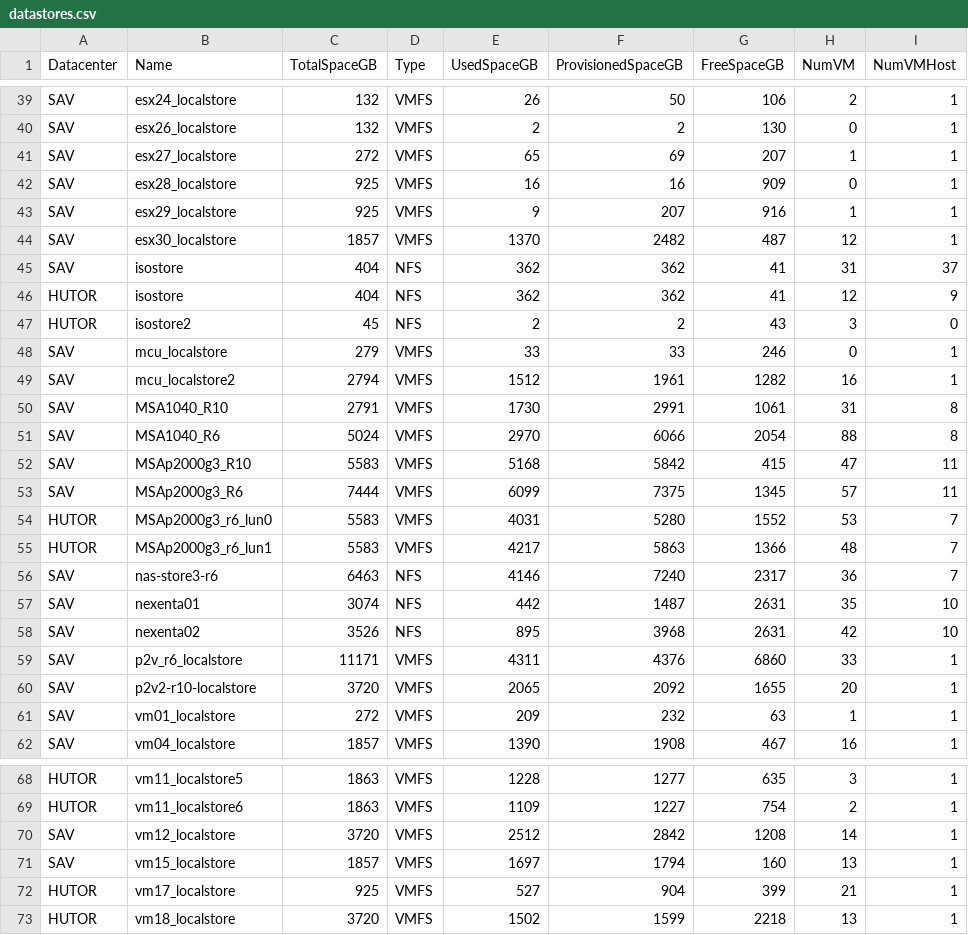
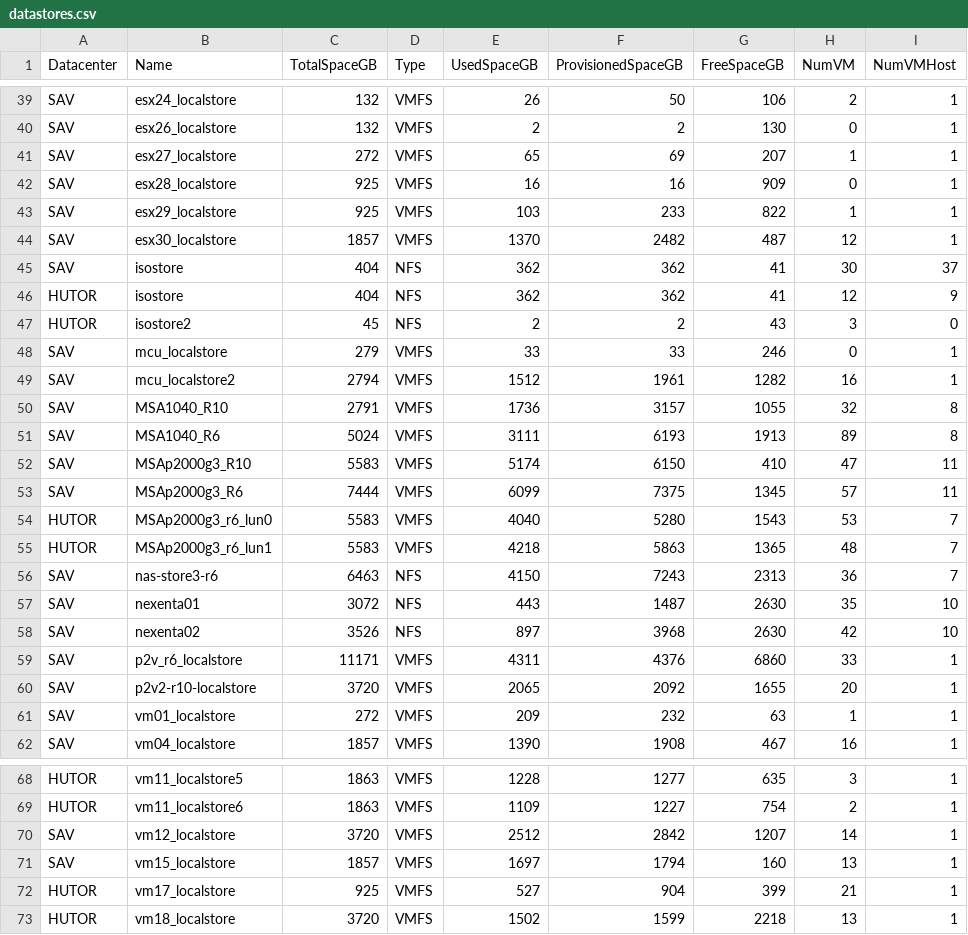
Before and after one commit to akrush24/vmware-stats, a CSV file: datastores.csv, drawn as a sheet; only a part is shown, gaps mark what is left out; the diff covers the shown part only.

Commit message:
Sat Jan 17 06:22:14 RTZST 2015, from Windows

```diff
--- a/datastores.csv
+++ b/datastores.csv
@@ -42,5 +42,5 @@
 "SAV","esx28_localstore","925","VMFS","16","16","909","0","1"
-"SAV","esx29_localstore","925","VMFS","9","207","916","1","1"
+"SAV","esx29_localstore","925","VMFS","103","233","822","1","1"
 "SAV","esx30_localstore","1857","VMFS","1370","2482","487","12","1"
-"SAV","isostore","404","NFS","362","362","41","31","37"
+"SAV","isostore","404","NFS","362","362","41","30","37"
 "HUTOR","isostore","404","NFS","362","362","41","12","9"
@@ -49,11 +49,11 @@
 "SAV","mcu_localstore2","2794","VMFS","1512","1961","1282","16","1"
-"SAV","MSA1040_R10","2791","VMFS","1730","2991","1061","31","8"
-"SAV","MSA1040_R6","5024","VMFS","2970","6066","2054","88","8"
-"SAV","MSAp2000g3_R10","5583","VMFS","5168","5842","415","47","11"
+"SAV","MSA1040_R10","2791","VMFS","1736","3157","1055","32","8"
+"SAV","MSA1040_R6","5024","VMFS","3111","6193","1913","89","8"
+"SAV","MSAp2000g3_R10","5583","VMFS","5174","6150","410","47","11"
 "SAV","MSAp2000g3_R6","7444","VMFS","6099","7375","1345","57","11"
-"HUTOR","MSAp2000g3_r6_lun0","5583","VMFS","4031","5280","1552","53","7"
-"HUTOR","MSAp2000g3_r6_lun1","5583","VMFS","4217","5863","1366","48","7"
-"SAV","nas-store3-r6","6463","NFS","4146","7240","2317","36","7"
-"SAV","nexenta01","3074","NFS","442","1487","2631","35","10"
-"SAV","nexenta02","3526","NFS","895","3968","2631","42","10"
+"HUTOR","MSAp2000g3_r6_lun0","5583","VMFS","4040","5280","1543","53","7"
+"HUTOR","MSAp2000g3_r6_lun1","5583","VMFS","4218","5863","1365","48","7"
+"SAV","nas-store3-r6","6463","NFS","4150","7243","2313","36","7"
+"SAV","nexenta01","3072","NFS","443","1487","2630","35","10"
+"SAV","nexenta02","3526","NFS","897","3968","2630","42","10"
 "SAV","p2v_r6_localstore","11171","VMFS","4311","4376","6860","33","1"
@@ -69,3 +69,3 @@
 "HUTOR","vm11_localstore6","1863","VMFS","1109","1227","754","2","1"
-"SAV","vm12_localstore","3720","VMFS","2512","2842","1208","14","1"
+"SAV","vm12_localstore","3720","VMFS","2512","2842","1207","14","1"
 "SAV","vm15_localstore","1857","VMFS","1697","1794","160","13","1"
```
Also changed, not shown: 21 edited cells elsewhere in this file.
